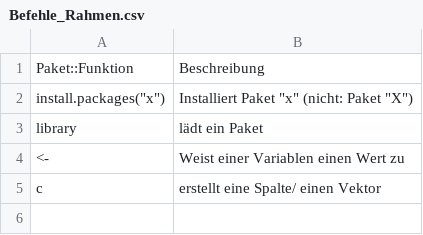
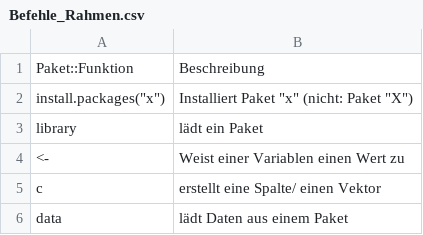
Before and after one commit to sebastiansauer/Praxis_der_Datenanalyse, a CSV file: includes/Befehle_Rahmen.csv, drawn as a sheet; the diff names each change by its address in the sheet, - before the commit and + after, or states it on an @@ line.

```diff
--- a/includes/Befehle_Rahmen.csv
+++ b/includes/Befehle_Rahmen.csv
+row 6: data | lädt Daten aus einem Paket
```
Also changed, not shown: includes/Befehle_text.csv, includes/diag_stats.csv, 17 other files.
